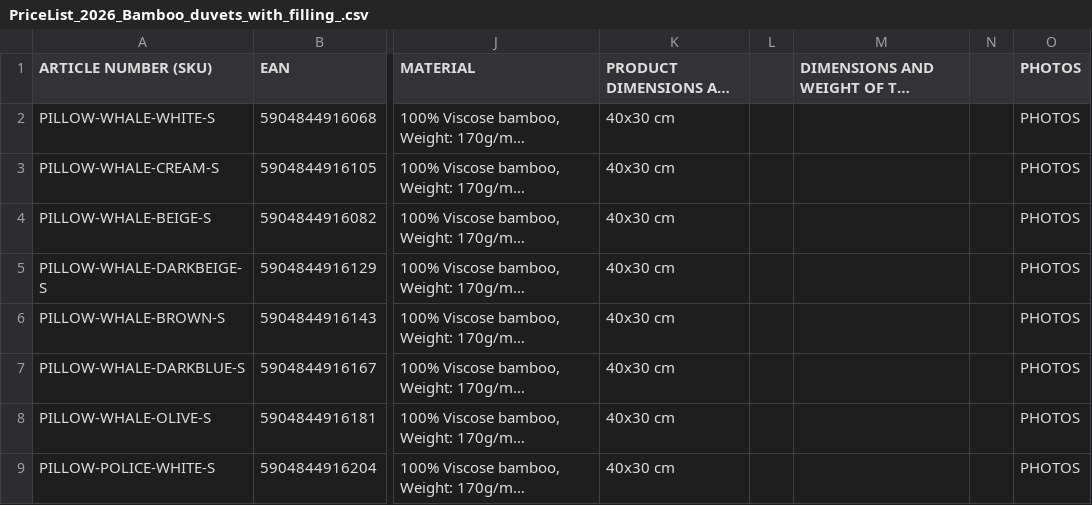
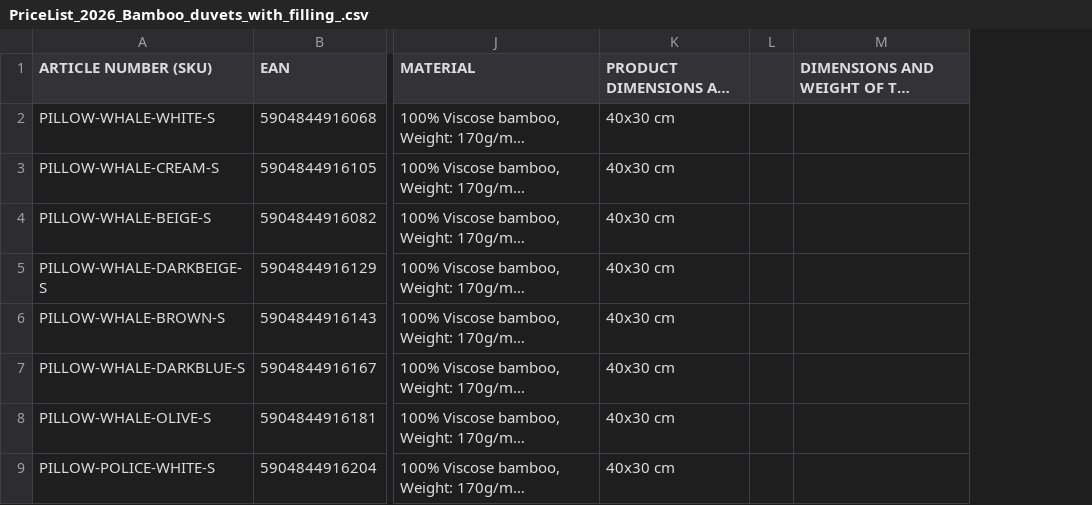
Before and after one commit to waldin-eu/pricelist, a CSV file: csv/PriceList_2026_Bamboo_duvets_with_filling_.csv, drawn as a sheet; only a part is shown, gaps mark what is left out; long unchanged cells end in …; the diff names each change by its address in the sheet, - before the commit and + after, or states it on an @@ line.

Commit message:
column display fixes

```diff
--- a/csv/PriceList_2026_Bamboo_duvets_with_filling_.csv
+++ b/csv/PriceList_2026_Bamboo_duvets_with_filling_.csv
-column N, empty
-column O (PHOTOS), rows 2-9: all PHOTOS
```
Also changed, not shown: csv/PriceList_2026_5-in-1_baby_beds.csv, csv/PriceList_2026_7-in-1_baby_beds_with_accessori.csv, 12 other files.
